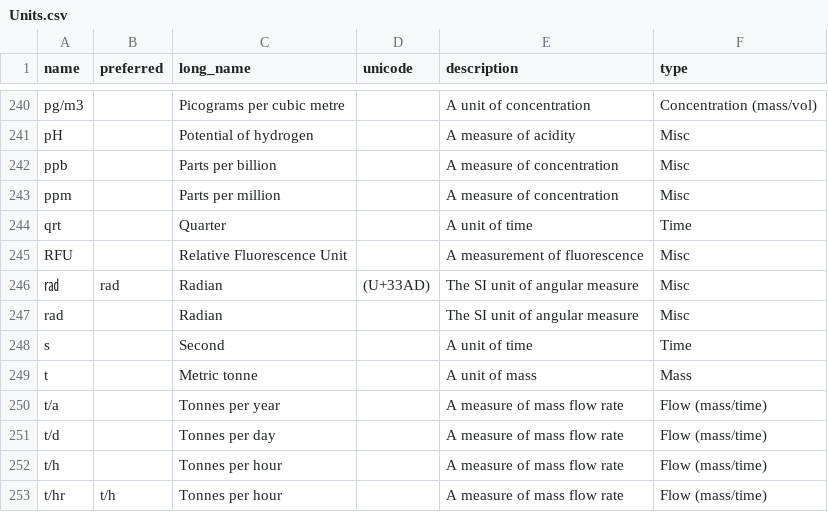
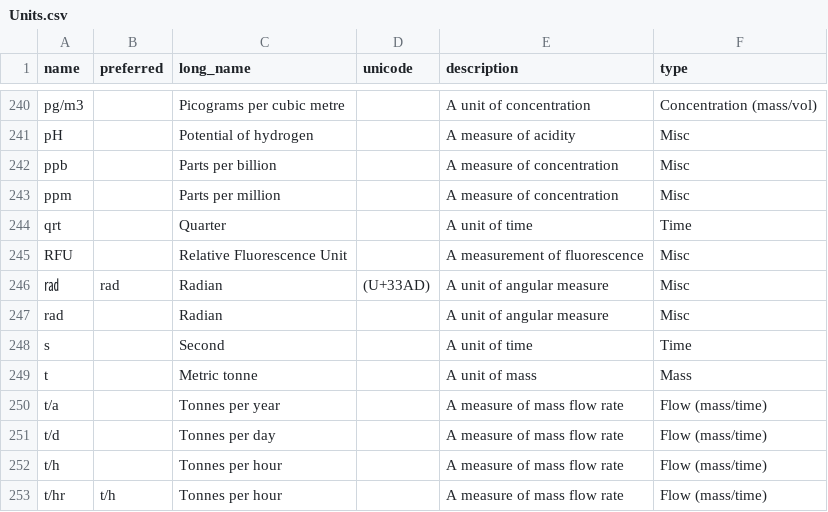
Before and after one commit to DEFRA/data-returns-data-exchange, a CSV file: src/main/resources/db/data/Units.csv, drawn as a sheet; only a part is shown, gaps mark what is left out.

Commit message:
Remove mention of SI unit

```diff
--- a/src/main/resources/db/data/Units.csv
+++ b/src/main/resources/db/data/Units.csv
@@ -245,4 +245,4 @@
 "RFU",,"Relative Fluorescence Unit",,"A measurement of fluorescence","Misc"
-"㎭","rad","Radian","(U+33AD)","The SI unit of angular measure","Misc"
-"rad",,"Radian",,"The SI unit of angular measure","Misc"
+"㎭","rad","Radian","(U+33AD)","A unit of angular measure","Misc"
+"rad",,"Radian",,"A unit of angular measure","Misc"
 "s",,"Second",,"A unit of time","Time"
```
